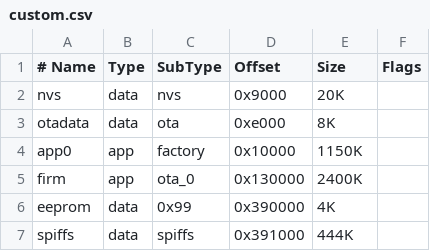
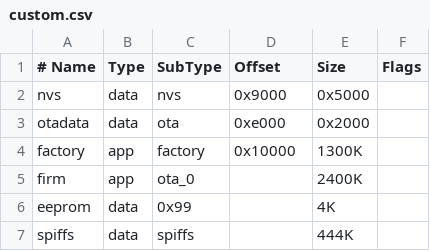
Before and after one commit to wezleysherman/ESP32-OTA-Firmware-Updater, a CSV file: custom.csv, drawn as a sheet.

```diff
--- a/custom.csv
+++ b/custom.csv
@@ -1,7 +1,7 @@
 # Name,   Type, SubType, Offset,   Size, Flags
-nvs,      data, nvs,     0x9000,   20K,
-otadata,  data, ota,     0xe000,   8K,
-app0, 	  app,	factory, 0x10000,  1150K,
-firm,	  app,	ota_0, 	 0x130000, 2400K,
-eeprom,   data, 0x99,    0x390000, 4K,
-spiffs,   data, spiffs,  0x391000, 444K,
+nvs,      data, nvs,     0x9000,   0x5000,
+otadata,  data, ota,     0xe000,   0x2000,
+factory,  app,	factory, 0x10000,  1300K,
+firm,	  app,	ota_0, , 2400K,
+eeprom,   data, 0x99,   , 4K,
+spiffs,   data, spiffs,  , 444K,
```
Also changed, not shown: 2 other files.
